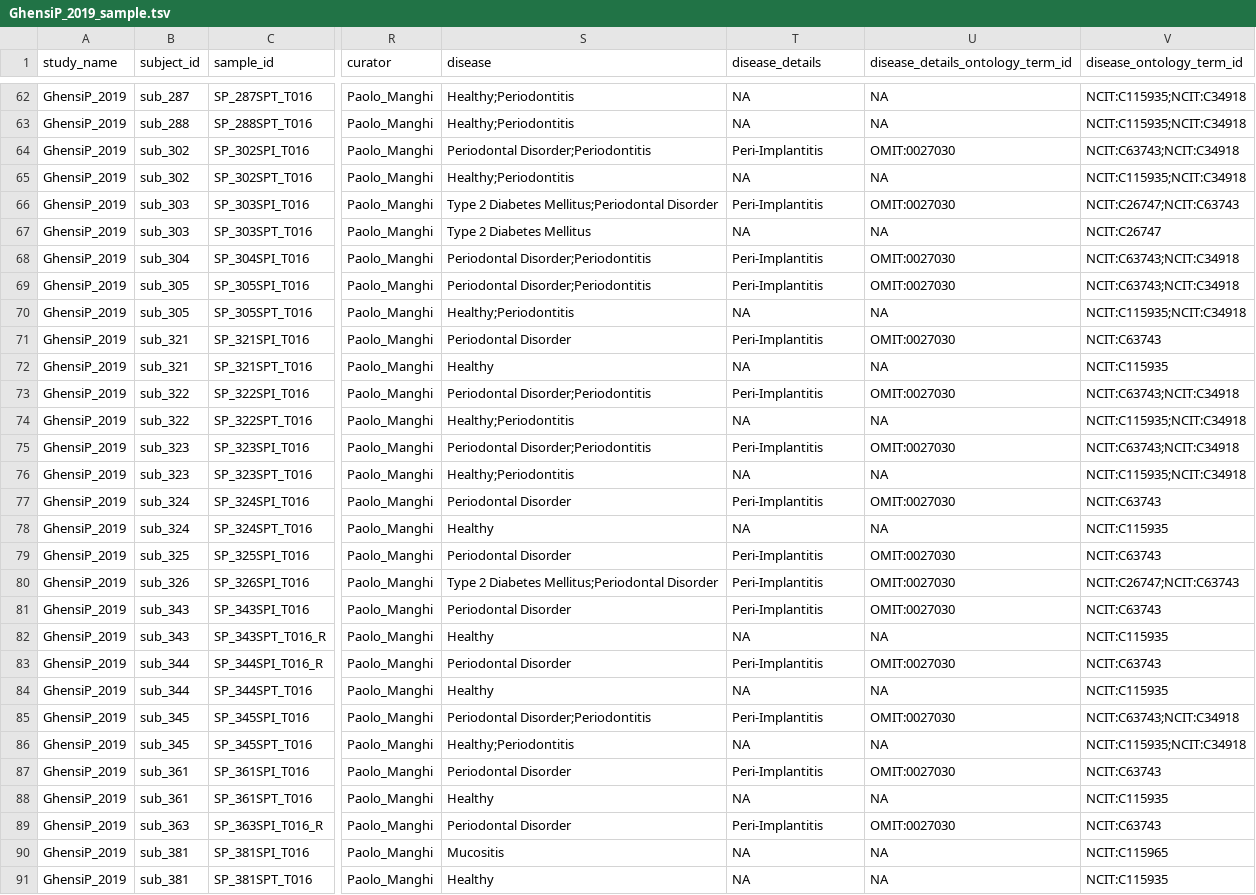
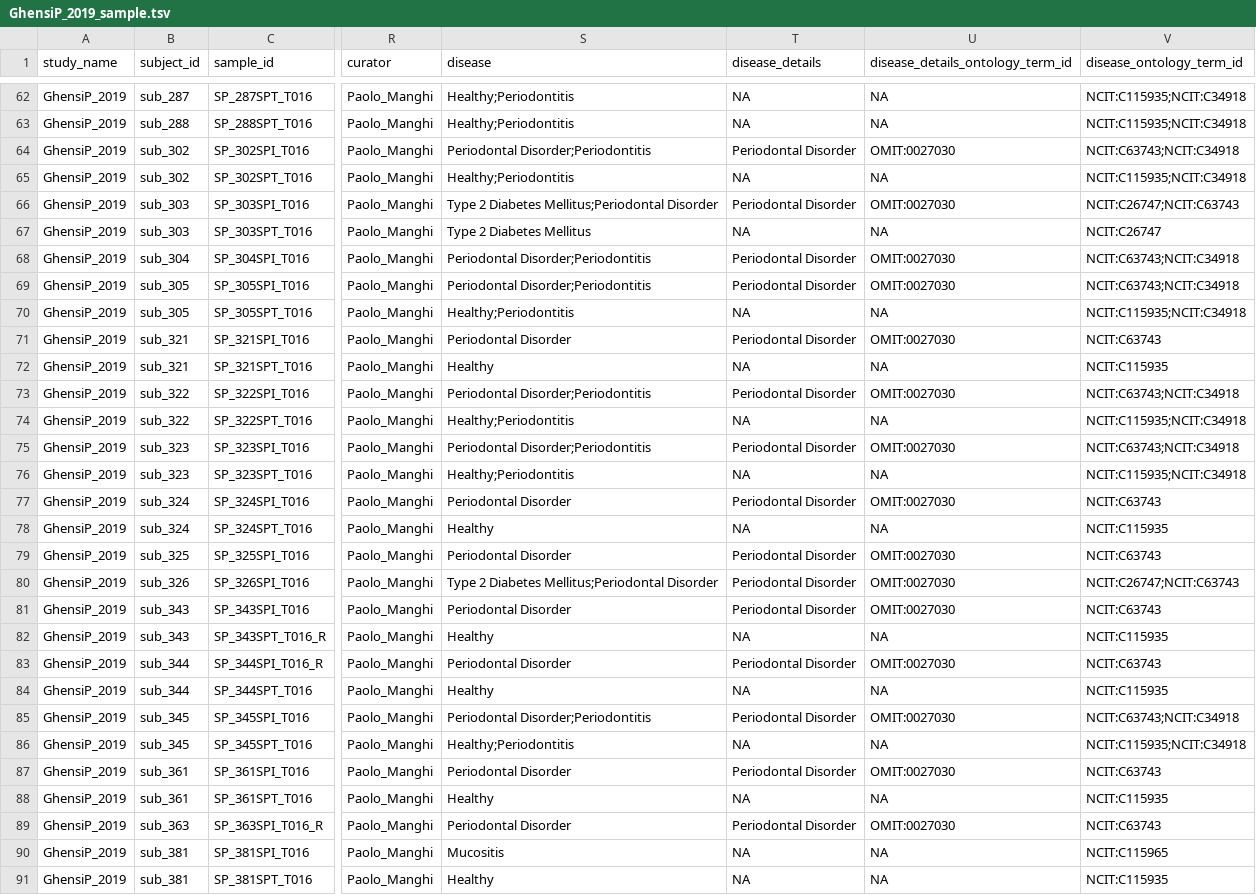
Before and after one commit to waldronlab/curatedMetagenomicDataCuration, a TSV file: inst/curated/GhensiP_2019/GhensiP_2019_sample.tsv, drawn as a sheet; only a part is shown, gaps mark what is left out; the diff covers the shown part only; the diff names each change by its address in the sheet, - before the commit and + after, or states it on an @@ line.

```diff
--- a/inst/curated/GhensiP_2019/GhensiP_2019_sample.tsv
+++ b/inst/curated/GhensiP_2019/GhensiP_2019_sample.tsv
-T64 (disease_details): Peri-Implantitis
+T64 (disease_details): Periodontal Disorder
-T66 (disease_details): Peri-Implantitis
+T66 (disease_details): Periodontal Disorder
-T68:T69 (disease_details): Peri-Implantitis
+T68:T69 (disease_details): Periodontal Disorder
-T71 (disease_details): Peri-Implantitis
+T71 (disease_details): Periodontal Disorder
-T73 (disease_details): Peri-Implantitis
+T73 (disease_details): Periodontal Disorder
-T75 (disease_details): Peri-Implantitis
+T75 (disease_details): Periodontal Disorder
-T77 (disease_details): Peri-Implantitis
+T77 (disease_details): Periodontal Disorder
-T79:T81 (disease_details): Peri-Implantitis
+T79:T81 (disease_details): Periodontal Disorder
-T83 (disease_details): Peri-Implantitis
+T83 (disease_details): Periodontal Disorder
-T85 (disease_details): Peri-Implantitis
+T85 (disease_details): Periodontal Disorder
-T87 (disease_details): Peri-Implantitis
+T87 (disease_details): Periodontal Disorder
-T89 (disease_details): Peri-Implantitis
+T89 (disease_details): Periodontal Disorder
```
Also changed, not shown: 8 edited cells elsewhere in this file, inst/curated/GunjurA_2024/GunjurA_2024_sample.tsv, inst/curated/LiSS_2016/LiSS_2016_sample.tsv, 4 other files.
